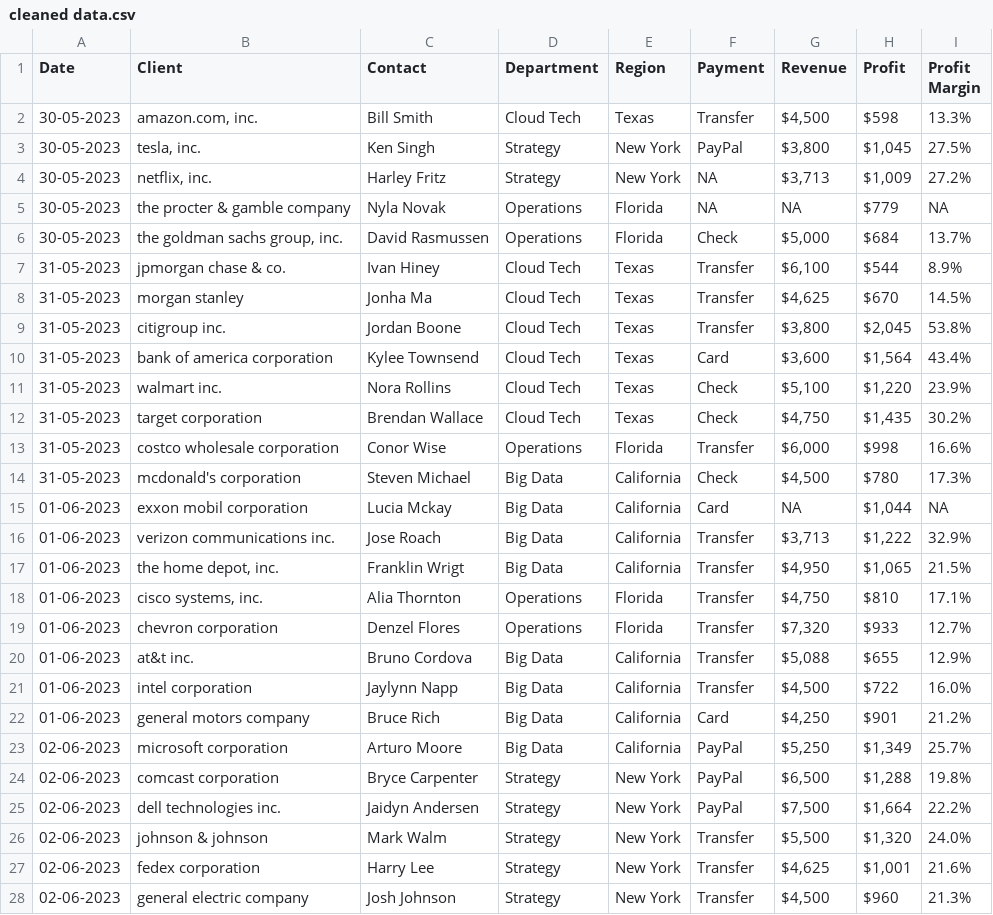
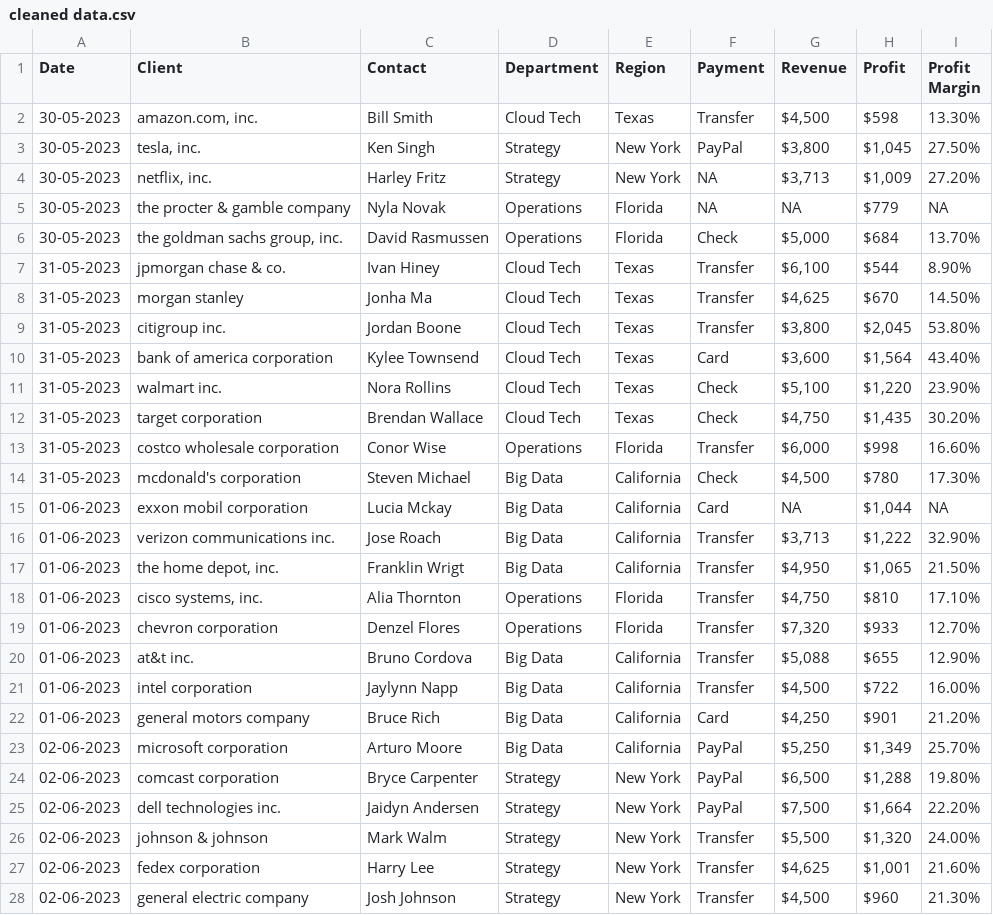
Before and after one commit to AvadhootKamble24/Data-Cleaning-Projects, a CSV file: Client Transactions Data/cleaned data.csv, drawn as a sheet; only a part is shown; the diff covers the shown part only.

Commit message:
update data

```diff
--- a/Client Transactions Data/cleaned data.csv
+++ b/Client Transactions Data/cleaned data.csv
@@ -1,28 +1,28 @@
 Date,Client,Contact,Department,Region,Payment,Revenue,Profit,Profit Margin
-30-05-2023,"amazon.com, inc. ",Bill Smith,Cloud Tech,Texas,Transfer,"$4,500 ",$598 ,13.3%
-30-05-2023,"tesla, inc. ",Ken Singh,Strategy,New York,PayPal,"$3,800 ","$1,045 ",27.5%
-30-05-2023,"netflix, inc. ",Harley Fritz,Strategy,New York,NA,"$3,713 ","$1,009 ",27.2%
+30-05-2023,"amazon.com, inc. ",Bill Smith,Cloud Tech,Texas,Transfer,"$4,500 ",$598 ,13.30%
+30-05-2023,"tesla, inc. ",Ken Singh,Strategy,New York,PayPal,"$3,800 ","$1,045 ",27.50%
+30-05-2023,"netflix, inc. ",Harley Fritz,Strategy,New York,NA,"$3,713 ","$1,009 ",27.20%
 30-05-2023,the procter & gamble company ,Nyla Novak,Operations,Florida,NA,NA,$779 ,NA
-30-05-2023,"the goldman sachs group, inc. ",David Rasmussen,Operations,Florida,Check,"$5,000 ",$684 ,13.7%
-31-05-2023,jpmorgan chase & co. ,Ivan Hiney,Cloud Tech,Texas,Transfer,"$6,100 ",$544 ,8.9%
-31-05-2023,morgan stanley ,Jonha Ma,Cloud Tech,Texas,Transfer,"$4,625 ",$670 ,14.5%
-31-05-2023,citigroup inc. ,Jordan Boone,Cloud Tech,Texas,Transfer,"$3,800 ","$2,045 ",53.8%
-31-05-2023,bank of america corporation ,Kylee Townsend,Cloud Tech,Texas,Card,"$3,600 ","$1,564 ",43.4%
-31-05-2023,walmart inc. ,Nora Rollins,Cloud Tech,Texas,Check,"$5,100 ","$1,220 ",23.9%
-31-05-2023,target corporation ,Brendan Wallace,Cloud Tech,Texas,Check,"$4,750 ","$1,435 ",30.2%
-31-05-2023,costco wholesale corporation ,Conor Wise,Operations,Florida,Transfer,"$6,000 ",$998 ,16.6%
-31-05-2023,mcdonald's corporation ,Steven Michael,Big Data,California,Check,"$4,500 ",$780 ,17.3%
+30-05-2023,"the goldman sachs group, inc. ",David Rasmussen,Operations,Florida,Check,"$5,000 ",$684 ,13.70%
+31-05-2023,jpmorgan chase & co. ,Ivan Hiney,Cloud Tech,Texas,Transfer,"$6,100 ",$544 ,8.90%
+31-05-2023,morgan stanley ,Jonha Ma,Cloud Tech,Texas,Transfer,"$4,625 ",$670 ,14.50%
+31-05-2023,citigroup inc. ,Jordan Boone,Cloud Tech,Texas,Transfer,"$3,800 ","$2,045 ",53.80%
+31-05-2023,bank of america corporation ,Kylee Townsend,Cloud Tech,Texas,Card,"$3,600 ","$1,564 ",43.40%
+31-05-2023,walmart inc. ,Nora Rollins,Cloud Tech,Texas,Check,"$5,100 ","$1,220 ",23.90%
+31-05-2023,target corporation ,Brendan Wallace,Cloud Tech,Texas,Check,"$4,750 ","$1,435 ",30.20%
+31-05-2023,costco wholesale corporation ,Conor Wise,Operations,Florida,Transfer,"$6,000 ",$998 ,16.60%
+31-05-2023,mcdonald's corporation ,Steven Michael,Big Data,California,Check,"$4,500 ",$780 ,17.30%
 01-06-2023,exxon mobil corporation ,Lucia Mckay,Big Data,California,Card,NA,"$1,044 ",NA
-01-06-2023,verizon communications inc. ,Jose Roach,Big Data,California,Transfer,"$3,713 ","$1,222 ",32.9%
-01-06-2023,"the home depot, inc. ",Franklin Wrigt,Big Data,California,Transfer,"$4,950 ","$1,065 ",21.5%
-01-06-2023,"cisco systems, inc. ",Alia Thornton,Operations,Florida,Transfer,"$4,750 ",$810 ,17.1%
-01-06-2023,chevron corporation ,Denzel Flores,Operations,Florida,Transfer,"$7,320 ",$933 ,12.7%
-01-06-2023,at&t inc. ,Bruno Cordova,Big Data,California,Transfer,"$5,088 ",$655 ,12.9%
-01-06-2023,intel corporation ,Jaylynn Napp,Big Data,California,Transfer,"$4,500 ",$722 ,16.0%
-01-06-2023,general motors company ,Bruce Rich,Big Data,California,Card,"$4,250 ",$901 ,21.2%
-02-06-2023,microsoft corporation ,Arturo Moore,Big Data,California,PayPal,"$5,250 ","$1,349 ",25.7%
-02-06-2023,comcast corporation ,Bryce Carpenter,Strategy,New York,PayPal,"$6,500 ","$1,288 ",19.8%
-02-06-2023,dell technologies inc. ,Jaidyn Andersen,Strategy,New York,PayPal,"$7,500 ","$1,664 ",22.2%
-02-06-2023,johnson & johnson ,Mark Walm,Strategy,New York,Transfer,"$5,500 ","$1,320 ",24.0%
-02-06-2023,fedex corporation ,Harry Lee,Strategy,New York,Transfer,"$4,625 ","$1,001 ",21.6%
-02-06-2023,general electric company ,Josh Johnson,Strategy,New York,Transfer,"$4,500 ",$960 ,21.3%
+01-06-2023,verizon communications inc. ,Jose Roach,Big Data,California,Transfer,"$3,713 ","$1,222 ",32.90%
+01-06-2023,"the home depot, inc. ",Franklin Wrigt,Big Data,California,Transfer,"$4,950 ","$1,065 ",21.50%
+01-06-2023,"cisco systems, inc. ",Alia Thornton,Operations,Florida,Transfer,"$4,750 ",$810 ,17.10%
+01-06-2023,chevron corporation ,Denzel Flores,Operations,Florida,Transfer,"$7,320 ",$933 ,12.70%
+01-06-2023,at&t inc. ,Bruno Cordova,Big Data,California,Transfer,"$5,088 ",$655 ,12.90%
+01-06-2023,intel corporation ,Jaylynn Napp,Big Data,California,Transfer,"$4,500 ",$722 ,16.00%
+01-06-2023,general motors company ,Bruce Rich,Big Data,California,Card,"$4,250 ",$901 ,21.20%
+02-06-2023,microsoft corporation ,Arturo Moore,Big Data,California,PayPal,"$5,250 ","$1,349 ",25.70%
+02-06-2023,comcast corporation ,Bryce Carpenter,Strategy,New York,PayPal,"$6,500 ","$1,288 ",19.80%
+02-06-2023,dell technologies inc. ,Jaidyn Andersen,Strategy,New York,PayPal,"$7,500 ","$1,664 ",22.20%
+02-06-2023,johnson & johnson ,Mark Walm,Strategy,New York,Transfer,"$5,500 ","$1,320 ",24.00%
+02-06-2023,fedex corporation ,Harry Lee,Strategy,New York,Transfer,"$4,625 ","$1,001 ",21.60%
+02-06-2023,general electric company ,Josh Johnson,Strategy,New York,Transfer,"$4,500 ",$960 ,21.30%
```
Also changed, not shown: 1 edited cell elsewhere in this file.
